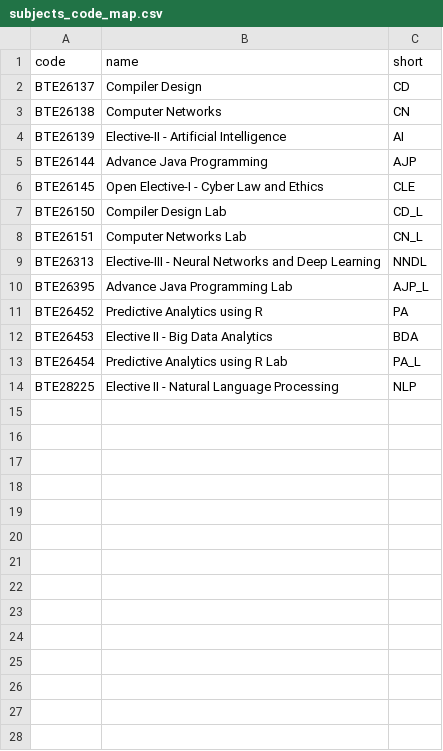
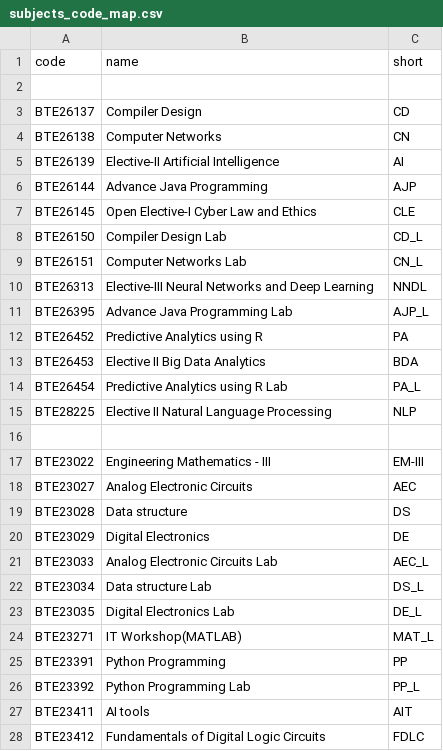
Before and after one commit to SubhojitKr/Exam-Performance, a CSV file: CSVs/subjects_code_map.csv, drawn as a sheet; only a part is shown; the diff covers the shown part only.

Commit message:
added subject_code_maps for semester 1,3,4,5. changed result csv of 1st and 3rd semster, now tthe subjectt header uses subjectt code instead of shortform name of the subject.

```diff
--- a/CSVs/subjects_code_map.csv
+++ b/CSVs/subjects_code_map.csv
@@ -1,0 +2 @@ code,name,short
+
@@ -4 +5 @@ BTE26138,Computer Networks,CN
-BTE26139,Elective-II - Artificial Intelligence,AI
+BTE26139,Elective-II Artificial Intelligence,AI,
@@ -6 +7 @@ BTE26144,Advance Java Programming,AJP
-BTE26145,Open Elective-I - Cyber Law and Ethics,CLE
+BTE26145,Open Elective-I Cyber Law and Ethics,CLE,
@@ -9 +10 @@ BTE26151,Computer Networks Lab,CN_L
-BTE26313,Elective-III - Neural Networks and Deep Learning,NNDL
+BTE26313,Elective-III Neural Networks and Deep Learning,NNDL,
@@ -12 +13 @@ BTE26452,Predictive Analytics using R,PA
-BTE26453,Elective II - Big Data Analytics,BDA
+BTE26453,Elective II Big Data Analytics,BDA,
@@ -14 +15,14 @@ BTE26454,Predictive Analytics using R Lab,PA_L
-BTE28225,Elective II - Natural Language Processing,NLP
+BTE28225,Elective II Natural Language Processing,NLP,
+
+BTE23022,Engineering Mathematics - III,EM-III,
+BTE23027,Analog Electronic Circuits,AEC,
+BTE23028,Data structure,DS,
+BTE23029,Digital Electronics,DE,
+BTE23033,Analog Electronic Circuits Lab,AEC_L,
+BTE23034,Data structure Lab,DS_L,
+BTE23035,Digital Electronics Lab,DE_L,
+BTE23271,IT Workshop(MATLAB),MAT_L,
+BTE23391,Python Programming,PP,
+BTE23392,Python Programming Lab,PP_L,
+BTE23411,AI tools,AIT,
+BTE23412,Fundamentals of Digital Logic Circuits,FDLC,
```
Also changed, not shown: 46 added rows elsewhere in this file, Datasets/Engineering_and_IT/Computer_Science_and_IT/B_Tech_in_CSE/22-26/1st_sem_result.csv, Datasets/Engineering_and_IT/Computer_Science_and_IT/B_Tech_in_CSE/22-26/3rd_sem_result.csv, 3 other files.
